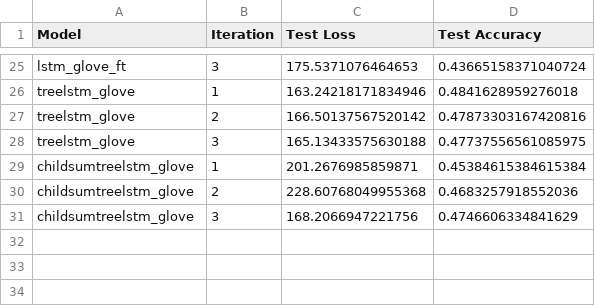
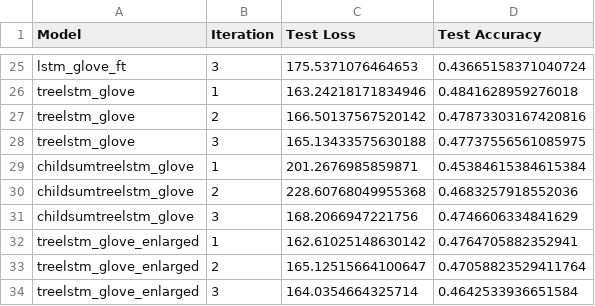
Before and after one commit to Carrask0/nlp_assignment2, a CSV file: results.csv, drawn as a sheet; only a part is shown, gaps mark what is left out.

Commit message:
added enlarged treelstm results to csv

```diff
--- a/results.csv
+++ b/results.csv
@@ -31 +31,4 @@ childsumtreelstm_glove,2,228.60768049955368,0.4683257918552036
 childsumtreelstm_glove,3,168.2066947221756,0.4746606334841629
+treelstm_glove_enlarged,1,162.61025148630142,0.4764705882352941
+treelstm_glove_enlarged,2,165.12515664100647,0.47058823529411764
+treelstm_glove_enlarged,3,164.0354664325714,0.4642533936651584
```
Also changed, not shown: results_summary.csv, 1 other file.
